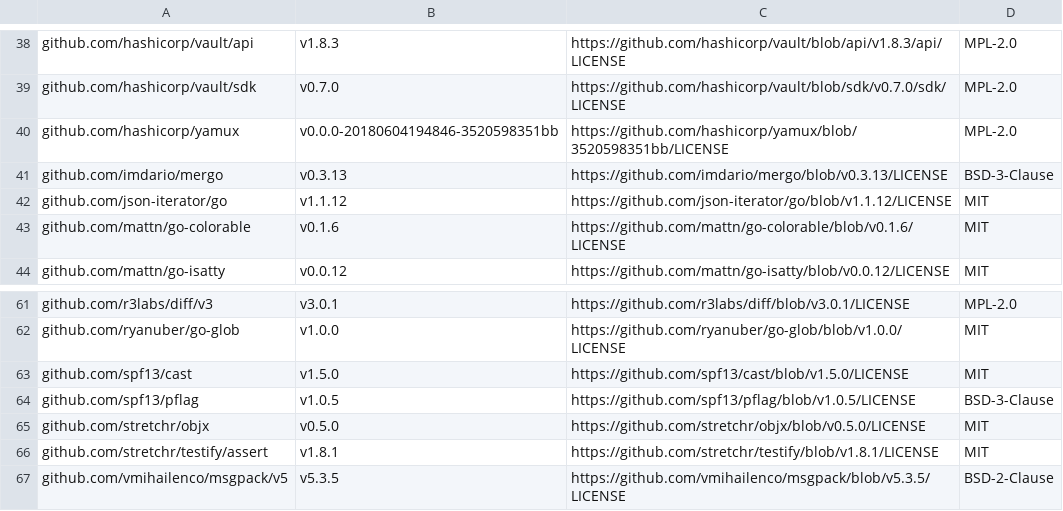
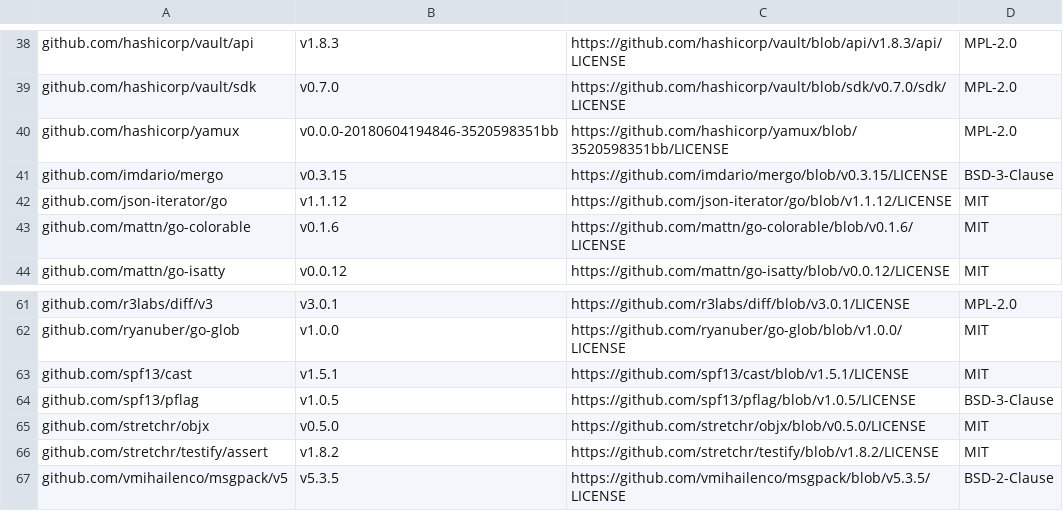
Before and after one commit to mongodb/mongodb-kubernetes, a CSV file: licenses.csv, drawn as a sheet; only a part is shown, gaps mark what is left out.

```diff
--- a/licenses.csv
+++ b/licenses.csv
@@ -40,3 +40,3 @@ github.com/hashicorp/vault/sdk,v0.7.0,https://github.com/hashicorp/vault/blob/sd
 github.com/hashicorp/yamux,v0.0.0-20180604194846-3520598351bb,https://github.com/hashicorp/yamux/blob/3520598351bb/LICENSE,MPL-2.0
-github.com/imdario/mergo,v0.3.13,https://github.com/imdario/mergo/blob/v0.3.13/LICENSE,BSD-3-Clause
+github.com/imdario/mergo,v0.3.15,https://github.com/imdario/mergo/blob/v0.3.15/LICENSE,BSD-3-Clause
 github.com/json-iterator/go,v1.1.12,https://github.com/json-iterator/go/blob/v1.1.12/LICENSE,MIT
@@ -62,6 +62,6 @@ github.com/r3labs/diff/v3,v3.0.1,https://github.com/r3labs/diff/blob/v3.0.1/LICE
 github.com/ryanuber/go-glob,v1.0.0,https://github.com/ryanuber/go-glob/blob/v1.0.0/LICENSE,MIT
-github.com/spf13/cast,v1.5.0,https://github.com/spf13/cast/blob/v1.5.0/LICENSE,MIT
+github.com/spf13/cast,v1.5.1,https://github.com/spf13/cast/blob/v1.5.1/LICENSE,MIT
 github.com/spf13/pflag,v1.0.5,https://github.com/spf13/pflag/blob/v1.0.5/LICENSE,BSD-3-Clause
 github.com/stretchr/objx,v0.5.0,https://github.com/stretchr/objx/blob/v0.5.0/LICENSE,MIT
-github.com/stretchr/testify/assert,v1.8.1,https://github.com/stretchr/testify/blob/v1.8.1/LICENSE,MIT
+github.com/stretchr/testify/assert,v1.8.2,https://github.com/stretchr/testify/blob/v1.8.2/LICENSE,MIT
 github.com/vmihailenco/msgpack/v5,v5.3.5,https://github.com/vmihailenco/msgpack/blob/v5.3.5/LICENSE,BSD-2-Clause
```
Also changed, not shown: 3 other files.
